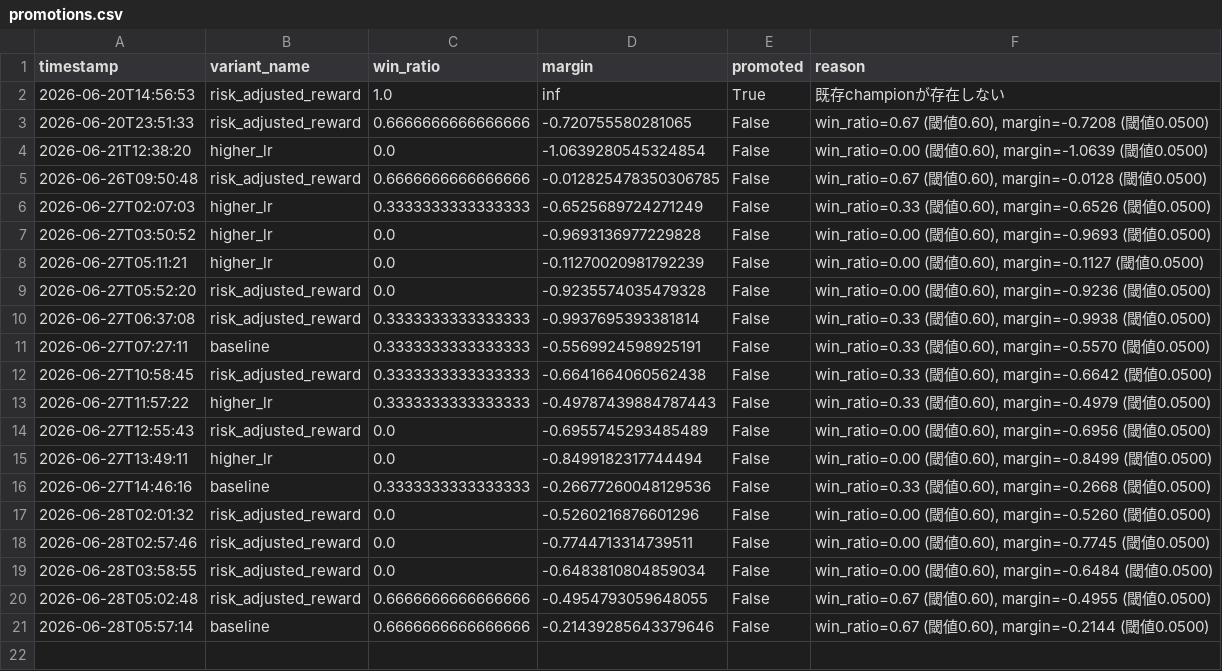
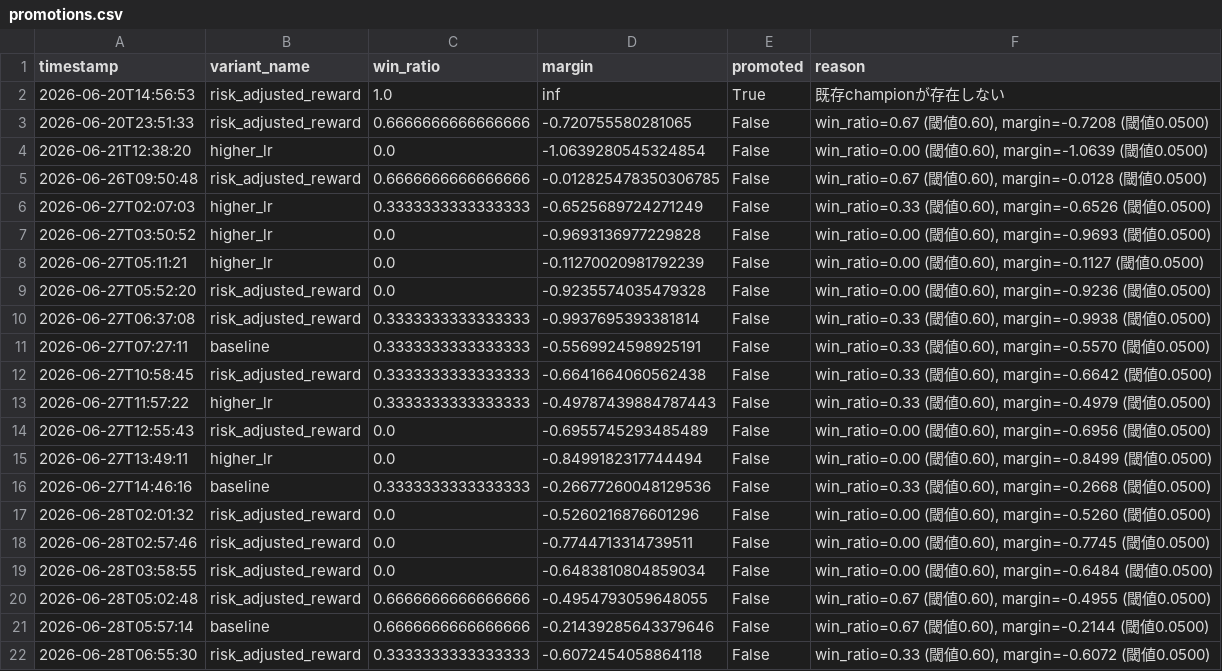
Before and after one commit to ytyasufumi00/kabu-simulator, a CSV file: dashboard/data/9432.T/promotions.csv, drawn as a sheet; the diff names each change by its address in the sheet, - before the commit and + after, or states it on an @@ line.

```diff
--- a/dashboard/data/9432.T/promotions.csv
+++ b/dashboard/data/9432.T/promotions.csv
+row 22: 2026-06-28T06:55:30 | risk_adjusted_reward | 0.3333333333333333 | -0.6072454058864118 | False | win_ratio=0.33 (閾値0.60), margin=-0.6072 (閾値0.0500)
```
Also changed, not shown: dashboard/data/6758.T/promotions.csv, dashboard/data/7203.T/promotions.csv, 2 other files.
